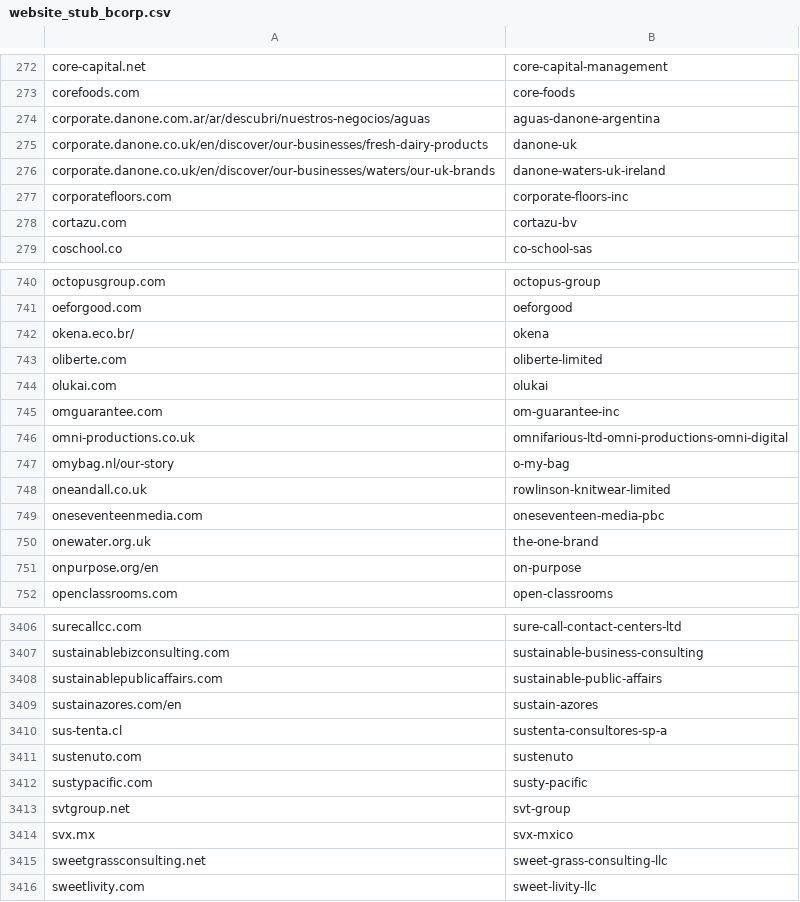
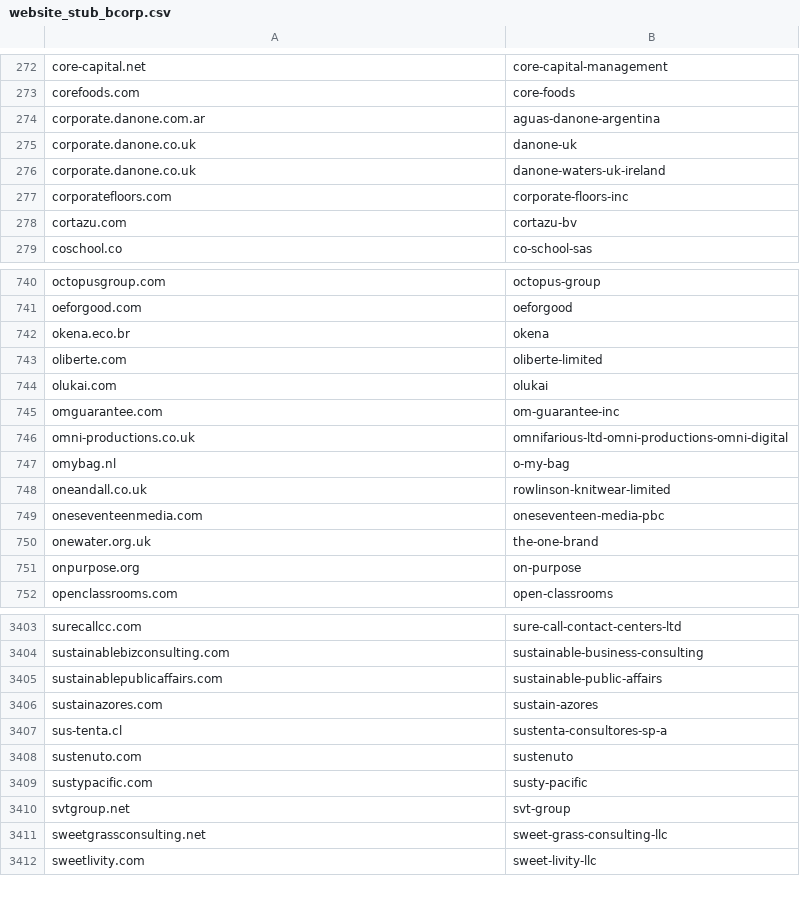
Before and after one commit to InvisiblePlatform/rosetta, a CSV file: bcorp/website_stub_bcorp.csv, drawn as a sheet; only a part is shown, gaps mark what is left out; removed rows and columns are numbered as before the commit, all else as after; the diff covers the shown part only; the diff names each change by its address in the sheet, - before the commit and + after, or states it on an @@ line.

```diff
--- a/bcorp/website_stub_bcorp.csv
+++ b/bcorp/website_stub_bcorp.csv
-A274: corporate.danone.com.ar/ar/descubri/nuestros-negocios/aguas
+A274: corporate.danone.com.ar
-A275: corporate.danone.co.uk/en/discover/our-businesses/fresh-dairy-products
+A275: corporate.danone.co.uk
-A276: corporate.danone.co.uk/en/discover/our-businesses/waters/our-uk-brands
+A276: corporate.danone.co.uk
-A742: okena.eco.br/
+A742: okena.eco.br
-A747: omybag.nl/our-story
+A747: omybag.nl
-A751: onpurpose.org/en
+A751: onpurpose.org
-A3406: sustainazores.com/en
+A3406: sustainazores.com
-row 3414: svx.mx | svx-mxico
```
Also changed, not shown: 5 removed rows and 161 edited cells elsewhere in this file, 15 other files.
